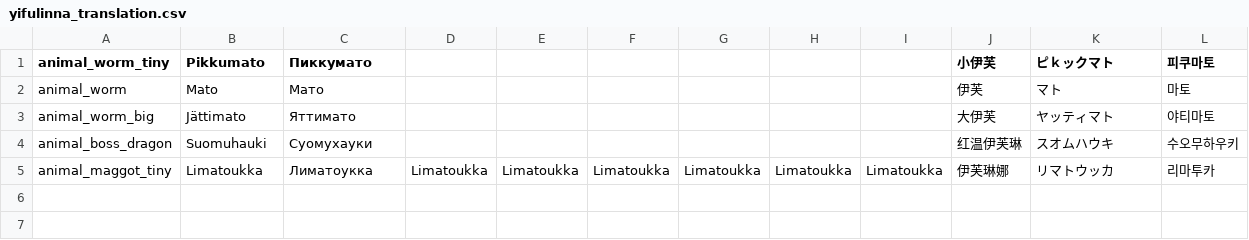
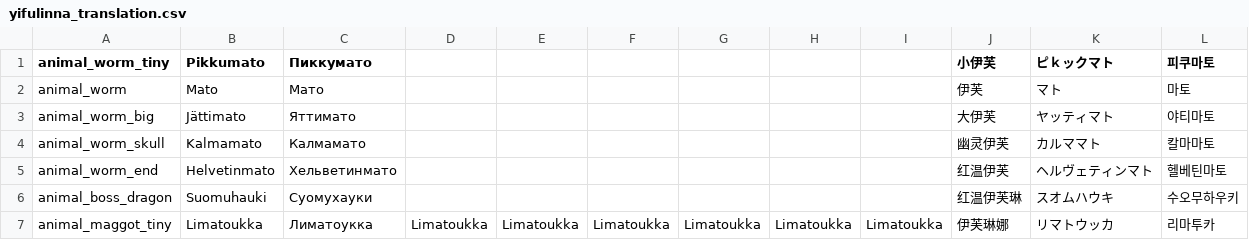
Before and after one commit to EssenceOfEMPTY/Catgirl_Messy_Grimoire, a CSV file: files/translations/yifulinna_translation.csv, drawn as a sheet.

Commit message:
增加了 2 种类 伊芙

```diff
--- a/files/translations/yifulinna_translation.csv
+++ b/files/translations/yifulinna_translation.csv
@@ -3,2 +3,4 @@ animal_worm,Mato,Мато,,,,,,,伊芙,マト,마토,,,,,,,,,,,,,
 animal_worm_big,Jättimato,Яттимато,,,,,,,大伊芙,ヤッティマト,야티마토,,,,,,,,,,,,,
+animal_worm_skull,Kalmamato,Калмамато,,,,,,,幽灵伊芙,カルママト,칼마마토,,,,,,,,,,,,,
+animal_worm_end,Helvetinmato,Хельветинмато,,,,,,,红温伊芙,ヘルヴェティンマト,헬베틴마토,,,,,,,,,,,,,
 animal_boss_dragon,Suomuhauki,Суомухауки,,,,,,,红温伊芙琳,スオムハウキ,수오무하우키,,,,,,,,,,,,,
```
